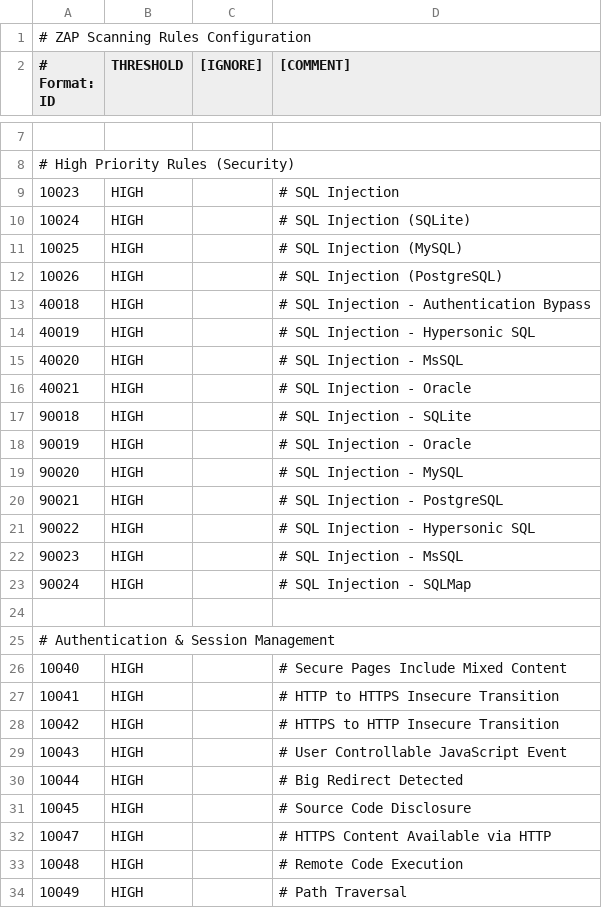
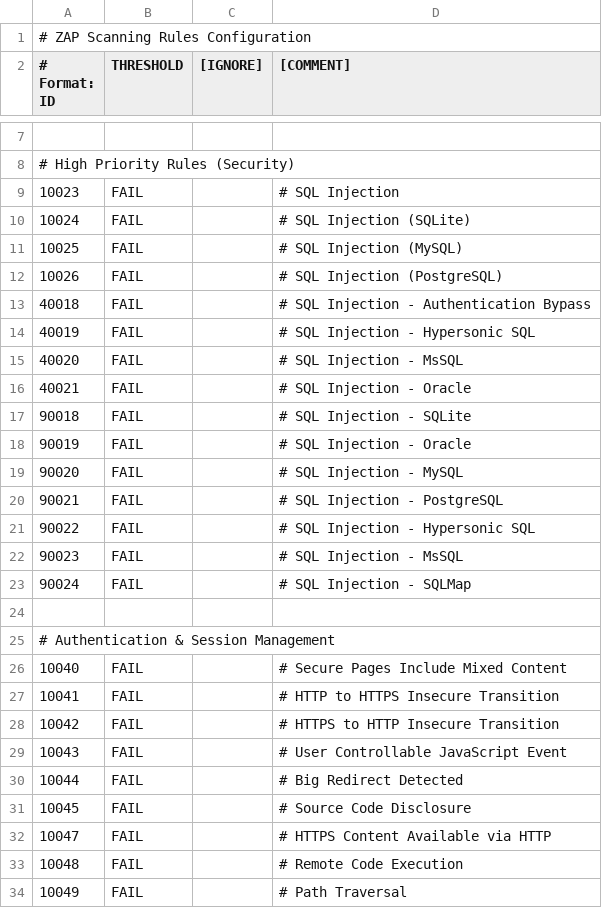
Before and after one commit to machsheltie/Equoria, a TSV file: .github/zap-rules.tsv, drawn as a sheet; only a part is shown, gaps mark what is left out; the diff covers the shown part only.

```diff
--- a/.github/zap-rules.tsv
+++ b/.github/zap-rules.tsv
@@ -8,27 +8,27 @@
 # High Priority Rules (Security)
-10023	HIGH		# SQL Injection
-10024	HIGH		# SQL Injection (SQLite)
-10025	HIGH		# SQL Injection (MySQL)
-10026	HIGH		# SQL Injection (PostgreSQL)
-40018	HIGH		# SQL Injection - Authentication Bypass
-40019	HIGH		# SQL Injection - Hypersonic SQL
-40020	HIGH		# SQL Injection - MsSQL
-40021	HIGH		# SQL Injection - Oracle
-90018	HIGH		# SQL Injection - SQLite
-90019	HIGH		# SQL Injection - Oracle
-90020	HIGH		# SQL Injection - MySQL
-90021	HIGH		# SQL Injection - PostgreSQL
-90022	HIGH		# SQL Injection - Hypersonic SQL
-90023	HIGH		# SQL Injection - MsSQL
-90024	HIGH		# SQL Injection - SQLMap
+10023	FAIL		# SQL Injection
+10024	FAIL		# SQL Injection (SQLite)
+10025	FAIL		# SQL Injection (MySQL)
+10026	FAIL		# SQL Injection (PostgreSQL)
+40018	FAIL		# SQL Injection - Authentication Bypass
+40019	FAIL		# SQL Injection - Hypersonic SQL
+40020	FAIL		# SQL Injection - MsSQL
+40021	FAIL		# SQL Injection - Oracle
+90018	FAIL		# SQL Injection - SQLite
+90019	FAIL		# SQL Injection - Oracle
+90020	FAIL		# SQL Injection - MySQL
+90021	FAIL		# SQL Injection - PostgreSQL
+90022	FAIL		# SQL Injection - Hypersonic SQL
+90023	FAIL		# SQL Injection - MsSQL
+90024	FAIL		# SQL Injection - SQLMap
 
 # Authentication & Session Management
-10040	HIGH		# Secure Pages Include Mixed Content
-10041	HIGH		# HTTP to HTTPS Insecure Transition
-10042	HIGH		# HTTPS to HTTP Insecure Transition
-10043	HIGH		# User Controllable JavaScript Event
-10044	HIGH		# Big Redirect Detected
-10045	HIGH		# Source Code Disclosure
-10047	HIGH		# HTTPS Content Available via HTTP
-10048	HIGH		# Remote Code Execution
-10049	HIGH		# Path Traversal
+10040	FAIL		# Secure Pages Include Mixed Content
+10041	FAIL		# HTTP to HTTPS Insecure Transition
+10042	FAIL		# HTTPS to HTTP Insecure Transition
+10043	FAIL		# User Controllable JavaScript Event
+10044	FAIL		# Big Redirect Detected
+10045	FAIL		# Source Code Disclosure
+10047	FAIL		# HTTPS Content Available via HTTP
+10048	FAIL		# Remote Code Execution
+10049	FAIL		# Path Traversal
```
Also changed, not shown: 81 edited cells elsewhere in this file, 2 other files.
